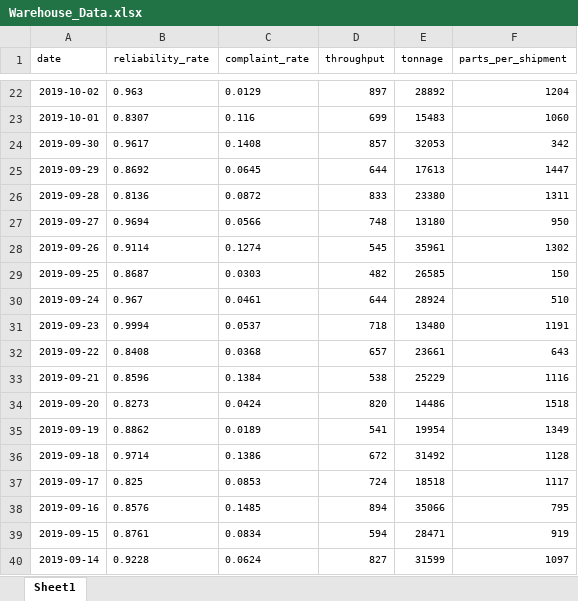
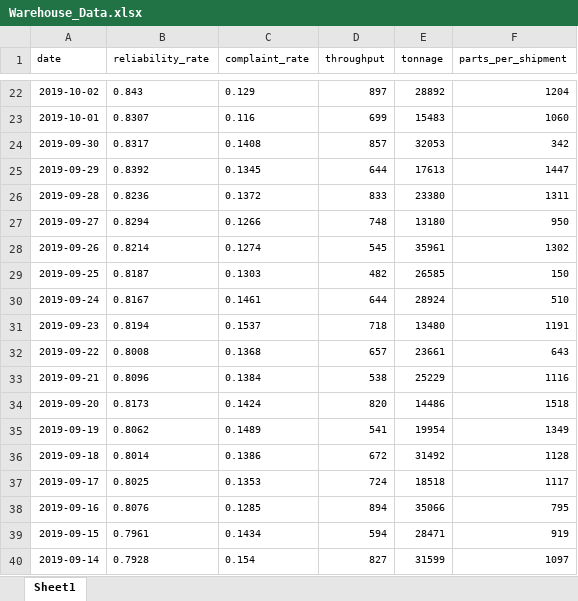
Before and after one commit to Peakboard/peakboard-templates.github.io, an Excel workbook: _templates/Strategic_Logistics_Board/Warehouse_Data.xlsx, sheet Sheet1, drawn as a sheet; only a part is shown, gaps mark what is left out; values as stored, in another font and other column widths than the file's, no borders; the diff covers the shown part only; the diff names each change by its address in the sheet, - before the commit and + after, or states it on an @@ line.

```diff
--- a/_templates/Strategic_Logistics_Board/Warehouse_Data.xlsx (sheet Sheet1)
+++ b/_templates/Strategic_Logistics_Board/Warehouse_Data.xlsx (sheet Sheet1)
-B22 (reliability_rate): 0.963
+B22 (reliability_rate): 0.843
-C22 (complaint_rate): 0.0129
+C22 (complaint_rate): 0.129
-B24 (reliability_rate): 0.9617
+B24 (reliability_rate): 0.8317
-B25 (reliability_rate): 0.8692
+B25 (reliability_rate): 0.8392
-C25 (complaint_rate): 0.0645
+C25 (complaint_rate): 0.1345
-B26 (reliability_rate): 0.8136
+B26 (reliability_rate): 0.8236
-C26 (complaint_rate): 0.0872
+C26 (complaint_rate): 0.1372
-B27 (reliability_rate): 0.9694
+B27 (reliability_rate): 0.8294
-C27 (complaint_rate): 0.0566
+C27 (complaint_rate): 0.1266
-B28 (reliability_rate): 0.9114
+B28 (reliability_rate): 0.8214
-B29 (reliability_rate): 0.8687
+B29 (reliability_rate): 0.8187
-C29 (complaint_rate): 0.0303
+C29 (complaint_rate): 0.1303
-B30 (reliability_rate): 0.967
+B30 (reliability_rate): 0.8167
-C30 (complaint_rate): 0.0461
+C30 (complaint_rate): 0.1461
-B31 (reliability_rate): 0.9994
+B31 (reliability_rate): 0.8194
-C31 (complaint_rate): 0.0537
+C31 (complaint_rate): 0.1537
-B32 (reliability_rate): 0.8408
+B32 (reliability_rate): 0.8008
-C32 (complaint_rate): 0.0368
+C32 (complaint_rate): 0.1368
-B33 (reliability_rate): 0.8596
+B33 (reliability_rate): 0.8096
-B34 (reliability_rate): 0.8273
+B34 (reliability_rate): 0.8173
-C34 (complaint_rate): 0.0424
+C34 (complaint_rate): 0.1424
-B35 (reliability_rate): 0.8862
+B35 (reliability_rate): 0.8062
-C35 (complaint_rate): 0.0189
+C35 (complaint_rate): 0.1489
-B36 (reliability_rate): 0.9714
+B36 (reliability_rate): 0.8014
-B37 (reliability_rate): 0.825
+B37 (reliability_rate): 0.8025
-C37 (complaint_rate): 0.0853
+C37 (complaint_rate): 0.1353
-B38 (reliability_rate): 0.8576
+B38 (reliability_rate): 0.8076
-C38 (complaint_rate): 0.1485
+C38 (complaint_rate): 0.1285
-B39 (reliability_rate): 0.8761
+B39 (reliability_rate): 0.7961
-C39 (complaint_rate): 0.0834
+C39 (complaint_rate): 0.1434
-B40 (reliability_rate): 0.9228
+B40 (reliability_rate): 0.7928
-C40 (complaint_rate): 0.0624
+C40 (complaint_rate): 0.154
```
Also changed, not shown: 72 edited cells elsewhere in this sheet, _templates/Strategic_Logistics_Board/Warehouse_Complaints_en.xlsx, 5 other files.
